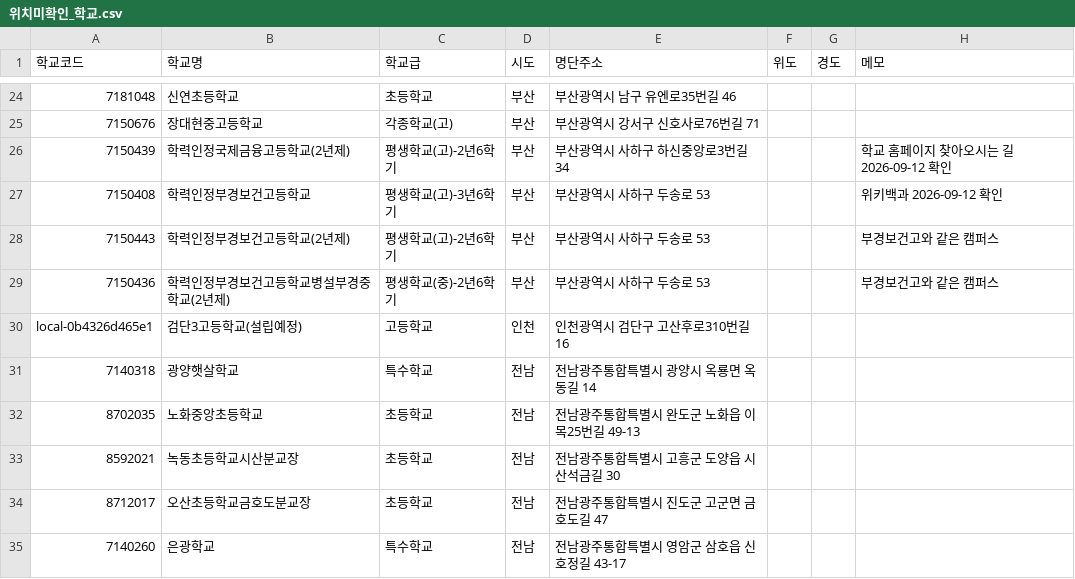
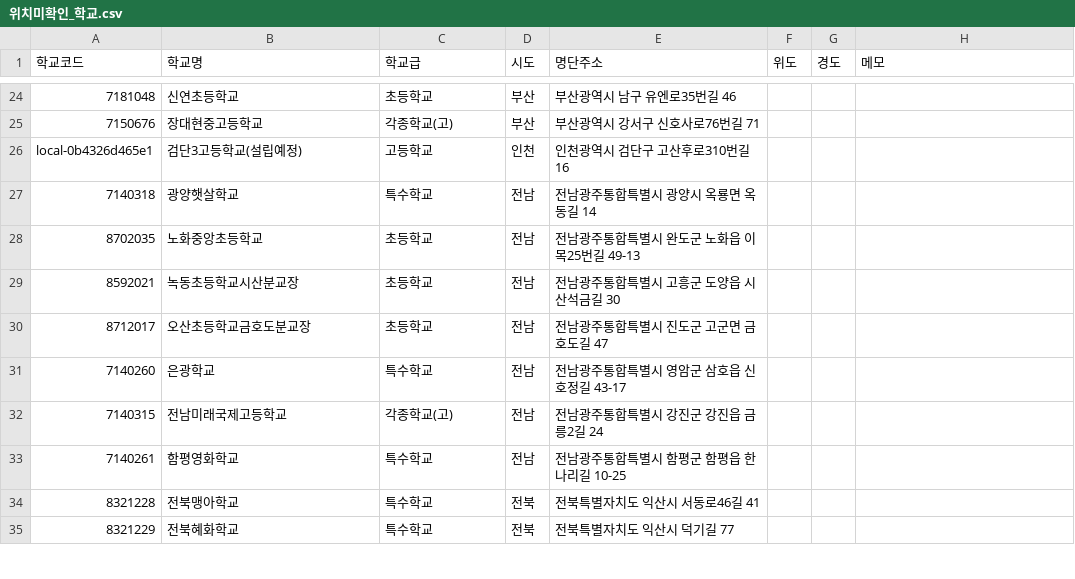
Before and after one commit to theflight001/school-edtech, a CSV file: geo/위치미확인_학교.csv, drawn as a sheet; only a part is shown, gaps mark what is left out; the shorter side is filled out with more unchanged rows; the diff names each change by its address in the sheet, - before the commit and + after, or states it on an @@ line.

```diff
--- a/geo/위치미확인_학교.csv
+++ b/geo/위치미확인_학교.csv
-row 26: 7150439 | 학력인정국제금융고등학교(2년제) | 평생학교(고)-2년6학기 | 부산 | 부산광역시 사하구 하신중앙로3번길 34 |  |  | 학교 홈페이지 찾아오시는 길 2026-09-12 확인
-row 27: 7150408 | 학력인정부경보건고등학교 | 평생학교(고)-3년6학기 | 부산 | 부산광역시 사하구 두송로 53 |  |  | 위키백과 2026-09-12 확인
-row 28: 7150443 | 학력인정부경보건고등학교(2년제) | 평생학교(고)-2년6학기 | 부산 | 부산광역시 사하구 두송로 53 |  |  | 부경보건고와 같은 캠퍼스
-row 29: 7150436 | 학력인정부경보건고등학교병설부경중학교(2년제) | 평생학교(중)-2년6학기 | 부산 | 부산광역시 사하구 두송로 53 |  |  | 부경보건고와 같은 캠퍼스
```
Also changed, not shown: geo/school_coords_review.csv, 5 other files.
